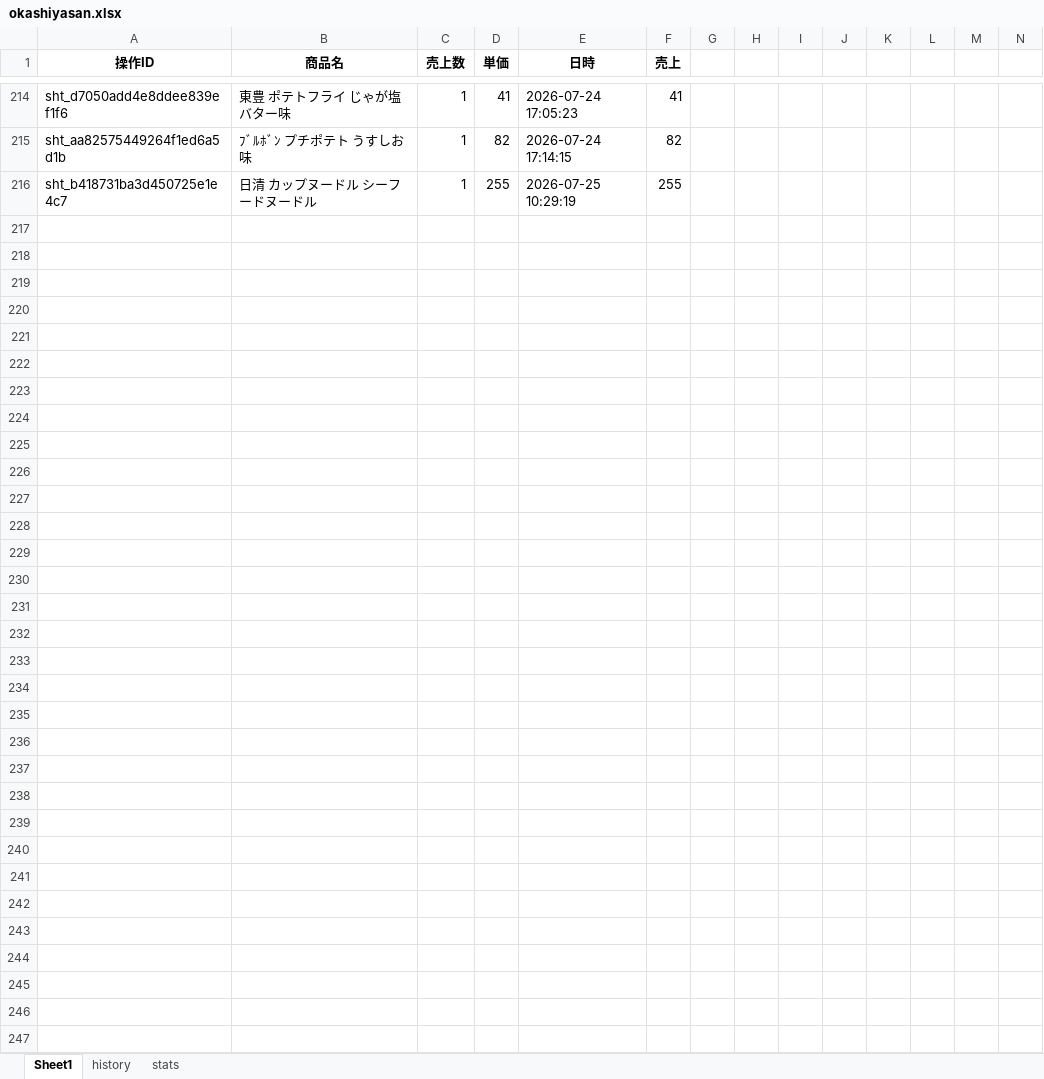
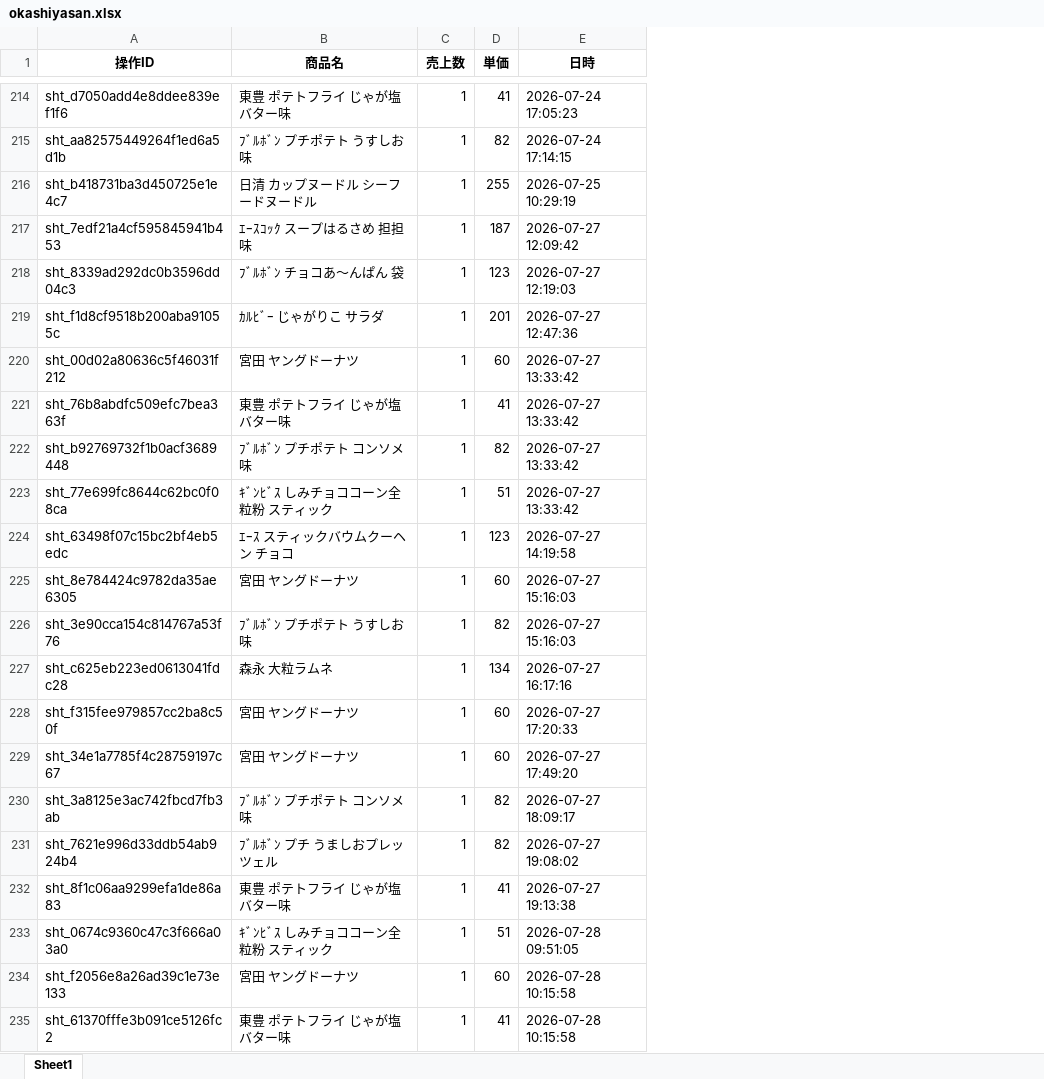
Before and after one commit to mo256man/candy_shop_camera, an Excel workbook: analysis/okashiyasan.xlsx, sheet Sheet1, drawn as a sheet; only a part is shown, gaps mark what is left out; values as stored, in another font and other column widths than the file's, no borders; table styles not drawn; removed rows and columns are numbered as before the commit, all else as after; the diff covers the shown part only; the diff names each change by its address in the sheet, - before the commit and + after, or states it on an @@ line.

```diff
--- a/analysis/okashiyasan.xlsx (sheet Sheet1)
+++ b/analysis/okashiyasan.xlsx (sheet Sheet1)
-sheet tab: history
-sheet tab: stats
-column F (売上), rows 214-216: 41 | 82 | 255
-column G, empty
-column H, empty
-column I, empty
-column J, empty
-column K, empty
-column L, empty
-column M, empty
-column N, empty
+row 217: sht_7edf21a4cf595845941b453 | ｴｰｽｺｯｸ スープはるさめ 担担味 | 1 | 187 | 2026-07-27 12:09:42
+row 218: sht_8339ad292dc0b3596dd04c3 | ﾌﾞﾙﾎﾞﾝ チョコあ～んぱん 袋 | 1 | 123 | 2026-07-27 12:19:03
+row 219: sht_f1d8cf9518b200aba91055c | ｶﾙﾋﾞｰ じゃがりこ サラダ | 1 | 201 | 2026-07-27 12:47:36
+row 220: sht_00d02a80636c5f46031f212 | 宮田 ヤングドーナツ | 1 | 60 | 2026-07-27 13:33:42
+row 221: sht_76b8abdfc509efc7bea363f | 東豊 ポテトフライ じゃが塩バター味 | 1 | 41 | 2026-07-27 13:33:42
+row 222: sht_b92769732f1b0acf3689448 | ﾌﾞﾙﾎﾞﾝ プチポテト コンソメ味 | 1 | 82 | 2026-07-27 13:33:42
+row 223: sht_77e699fc8644c62bc0f08ca | ｷﾞﾝﾋﾞｽ しみチョココーン全粒粉 スティック | 1 | 51 | 2026-07-27 13:33:42
+row 224: sht_63498f07c15bc2bf4eb5edc | ｴｰｽ スティックバウムクーヘン チョコ | 1 | 123 | 2026-07-27 14:19:58
+row 225: sht_8e784424c9782da35ae6305 | 宮田 ヤングドーナツ | 1 | 60 | 2026-07-27 15:16:03
+row 226: sht_3e90cca154c814767a53f76 | ﾌﾞﾙﾎﾞﾝ プチポテト うすしお味 | 1 | 82 | 2026-07-27 15:16:03
+row 227: sht_c625eb223ed0613041fdc28 | 森永 大粒ラムネ | 1 | 134 | 2026-07-27 16:17:16
+row 228: sht_f315fee979857cc2ba8c50f | 宮田 ヤングドーナツ | 1 | 60 | 2026-07-27 17:20:33
+row 229: sht_34e1a7785f4c28759197c67 | 宮田 ヤングドーナツ | 1 | 60 | 2026-07-27 17:49:20
+row 230: sht_3a8125e3ac742fbcd7fb3ab | ﾌﾞﾙﾎﾞﾝ プチポテト コンソメ味 | 1 | 82 | 2026-07-27 18:09:17
+row 231: sht_7621e996d33ddb54ab924b4 | ﾌﾞﾙﾎﾞﾝ プチ うましおプレッツェル | 1 | 82 | 2026-07-27 19:08:02
+row 232: sht_8f1c06aa9299efa1de86a83 | 東豊 ポテトフライ じゃが塩バター味 | 1 | 41 | 2026-07-27 19:13:38
+row 233: sht_0674c9360c47c3f666a03a0 | ｷﾞﾝﾋﾞｽ しみチョココーン全粒粉 スティック | 1 | 51 | 2026-07-28 09:51:05
+row 234: sht_f2056e8a26ad39c1e73e133 | 宮田 ヤングドーナツ | 1 | 60 | 2026-07-28 10:15:58
+row 235: sht_61370fffe3b091ce5126fc2 | 東豊 ポテトフライ じゃが塩バター味 | 1 | 41 | 2026-07-28 10:15:58
```
Also changed, not shown: 130 added rows elsewhere in this sheet, 27 other files.
